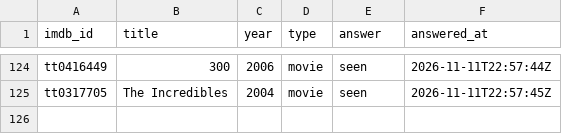
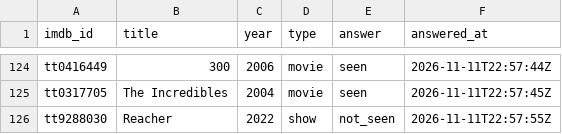
Before and after one commit to periclesrocha/watchlog.data, a CSV file: data/quiz_answers.csv, drawn as a sheet; only a part is shown, gaps mark what is left out; the diff names each change by its address in the sheet, - before the commit and + after, or states it on an @@ line.

Commit message:
Have I seen it?: 1 answer

```diff
--- a/data/quiz_answers.csv
+++ b/data/quiz_answers.csv
+row 126: tt9288030 | Reacher | 2022 | show | not_seen | 2026-11-11T22:57:55Z
```
